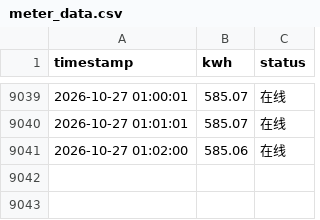
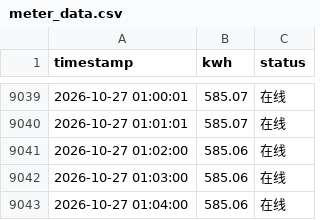
Before and after one commit to Jinsiyu9911/my-scheduled-task, a CSV file: data/meter_data.csv, drawn as a sheet; only a part is shown, gaps mark what is left out.

Commit message:
data: 2026-10-27 01:04:00 电表数据（自动提交）

```diff
--- a/data/meter_data.csv
+++ b/data/meter_data.csv
@@ -9041 +9041,3 @@
 2026-10-27 01:02:00,585.06,在线
+2026-10-27 01:03:00,585.06,在线
+2026-10-27 01:04:00,585.06,在线
```
Also changed, not shown: 3 other files.
